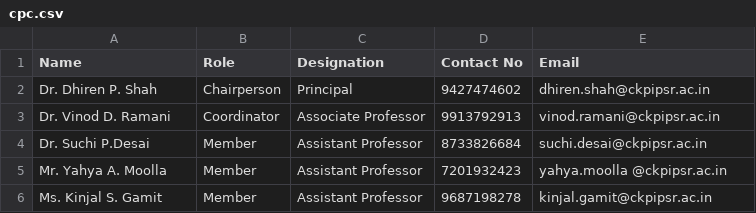
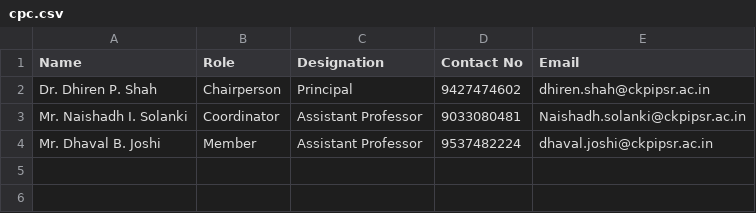
Before and after one commit to mukeshjadav7696/navyug-ckpipsr, a CSV file: storage/app/data/cells/cpc.csv, drawn as a sheet.

Commit message:
various cells updated

```diff
--- a/storage/app/data/cells/cpc.csv
+++ b/storage/app/data/cells/cpc.csv
@@ -2,5 +2,3 @@ Name,Role,Designation,Contact No,Email
 Dr. Dhiren P. Shah,Chairperson,Principal,9427474602,dhiren.shah@ckpipsr.ac.in
-Dr. Vinod D. Ramani,Coordinator,Associate Professor,9913792913,vinod.ramani@ckpipsr.ac.in
-Dr. Suchi P.Desai,Member, Assistant Professor, 8733826684,suchi.desai@ckpipsr.ac.in
-Mr. Yahya A. Moolla,Member,Assistant Professor,7201932423,yahya.moolla @ckpipsr.ac.in
-Ms. Kinjal S. Gamit,Member,Assistant Professor,9687198278,kinjal.gamit@ckpipsr.ac.in
+Mr. Naishadh I. Solanki,Coordinator,Assistant Professor,9033080481,Naishadh.solanki@ckpipsr.ac.in
+Mr. Dhaval B. Joshi,Member,Assistant Professor,9537482224,dhaval.joshi@ckpipsr.ac.in
```
Also changed, not shown: storage/app/data/cells/arc.csv, storage/app/data/cells/edc.csv, 6 other files.
